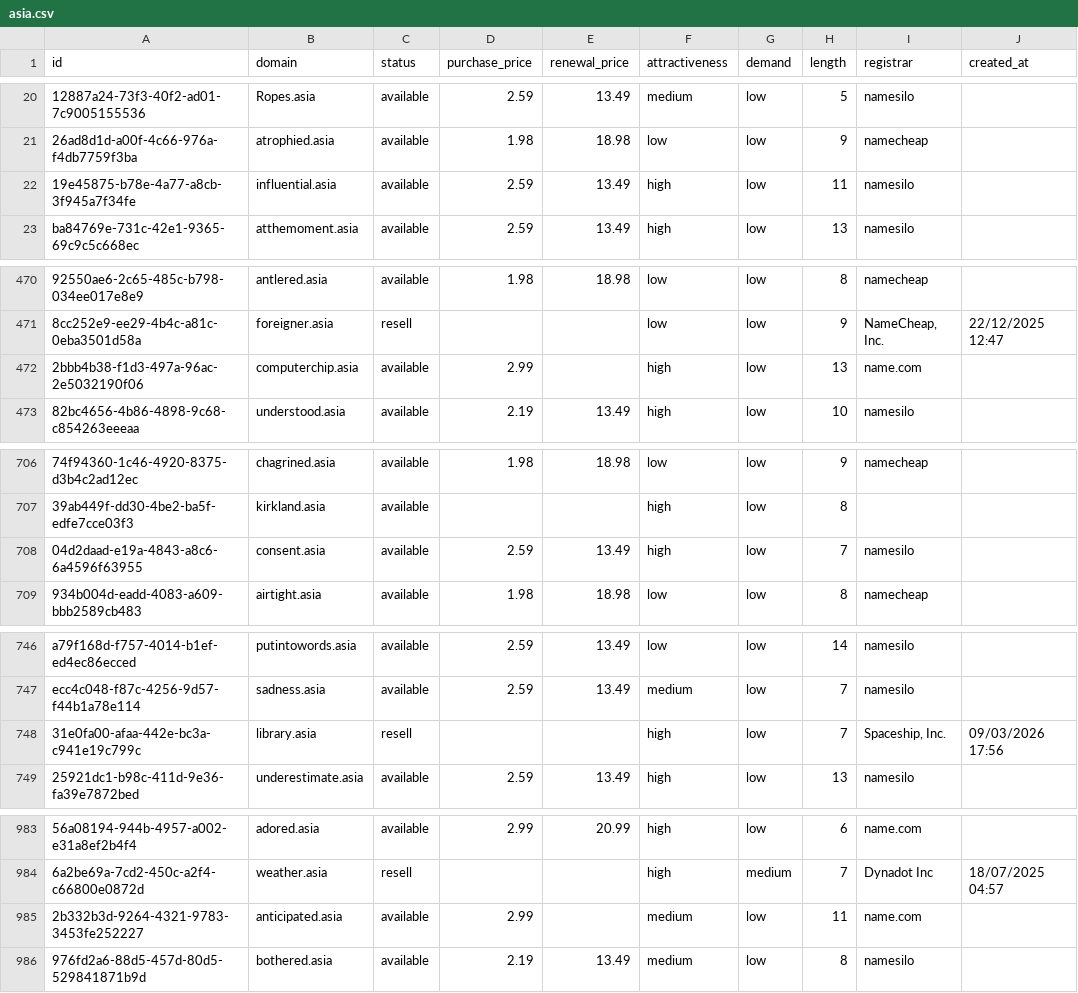
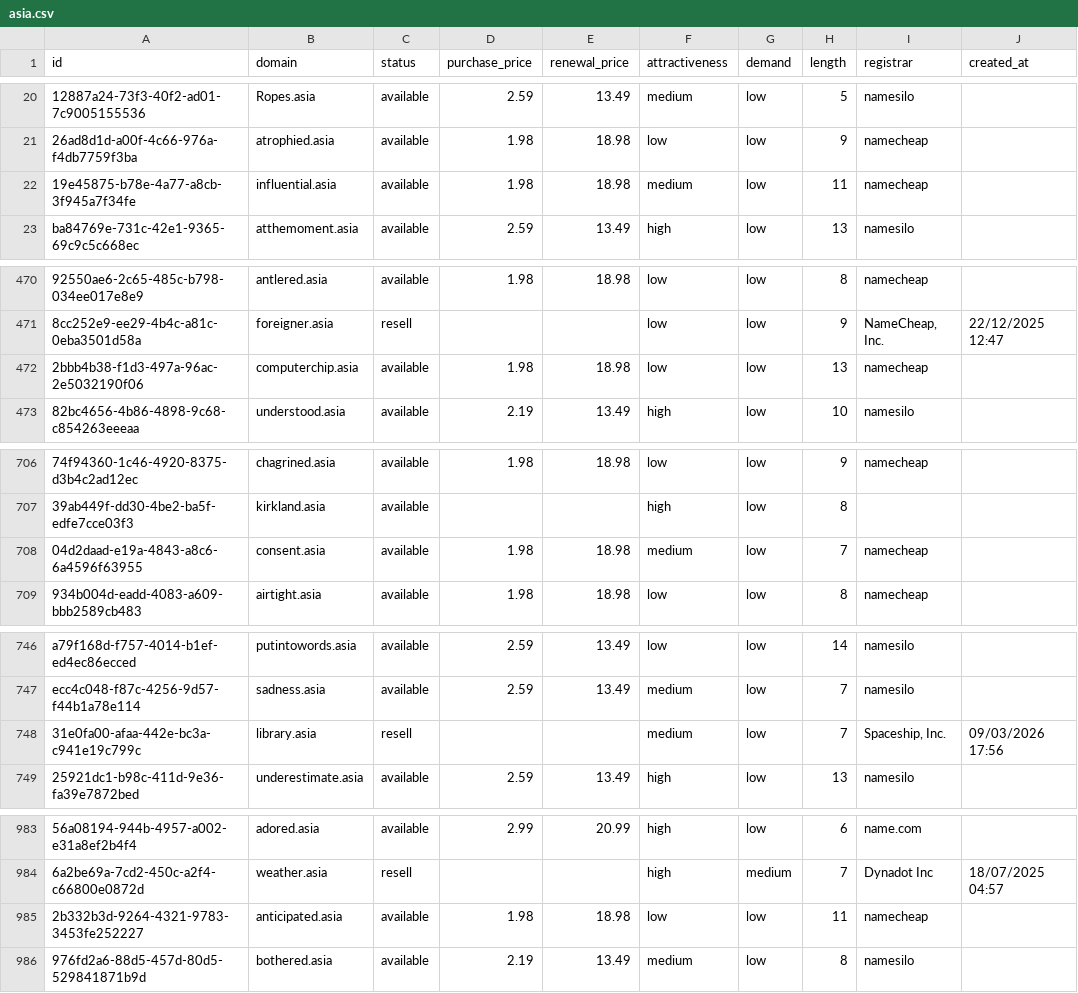
Before and after one commit to UniqueDomains/asia-oneword-domains, a CSV file: asia.csv, drawn as a sheet; only a part is shown, gaps mark what is left out; the diff names each change by its address in the sheet, - before the commit and + after, or states it on an @@ line.

Commit message:
Domains update

```diff
--- a/asia.csv
+++ b/asia.csv
-D22 (purchase_price): 2.59
+D22 (purchase_price): 1.98
-E22 (renewal_price): 13.49
+E22 (renewal_price): 18.98
-F22 (attractiveness): high
+F22 (attractiveness): medium
-I22 (registrar): namesilo
+I22 (registrar): namecheap
-D472 (purchase_price): 2.99
+D472 (purchase_price): 1.98
-E472 (renewal_price): (empty)
+E472 (renewal_price): 18.98
-F472 (attractiveness): high
+F472 (attractiveness): low
-I472 (registrar): name.com
+I472 (registrar): namecheap
-D708 (purchase_price): 2.59
+D708 (purchase_price): 1.98
-E708 (renewal_price): 13.49
+E708 (renewal_price): 18.98
-F708 (attractiveness): high
+F708 (attractiveness): medium
-I708 (registrar): namesilo
+I708 (registrar): namecheap
-F748 (attractiveness): high
+F748 (attractiveness): medium
-D985 (purchase_price): 2.99
+D985 (purchase_price): 1.98
-E985 (renewal_price): (empty)
+E985 (renewal_price): 18.98
-F985 (attractiveness): medium
+F985 (attractiveness): low
-I985 (registrar): name.com
+I985 (registrar): namecheap
```
Also changed, not shown: 4 other files.
